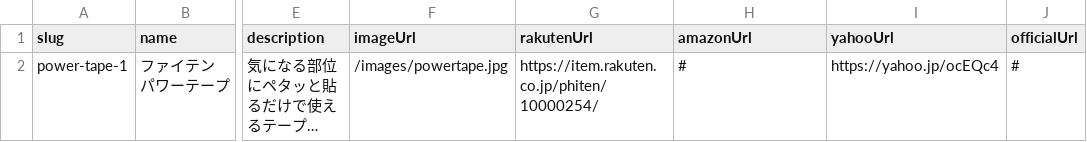
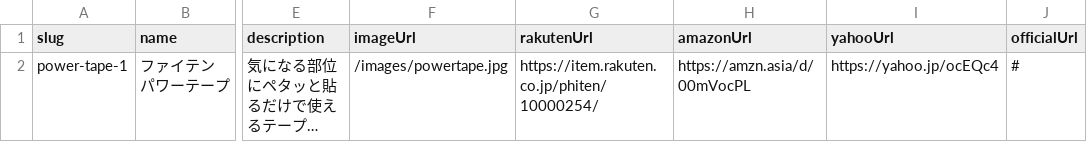
Before and after one commit to yukimaria9-cloud/selfcare-picks, a CSV file: src/data/power-tape.csv, drawn as a sheet; only a part is shown, gaps mark what is left out; long unchanged cells end in …; the diff names each change by its address in the sheet, - before the commit and + after, or states it on an @@ line.

```diff
--- a/src/data/power-tape.csv
+++ b/src/data/power-tape.csv
-H2 (amazonUrl): #
+H2 (amazonUrl): https://amzn.asia/d/00mVocPL
```
Also changed, not shown: src/data/enpishin.csv, src/data/shakti-mat.csv.
